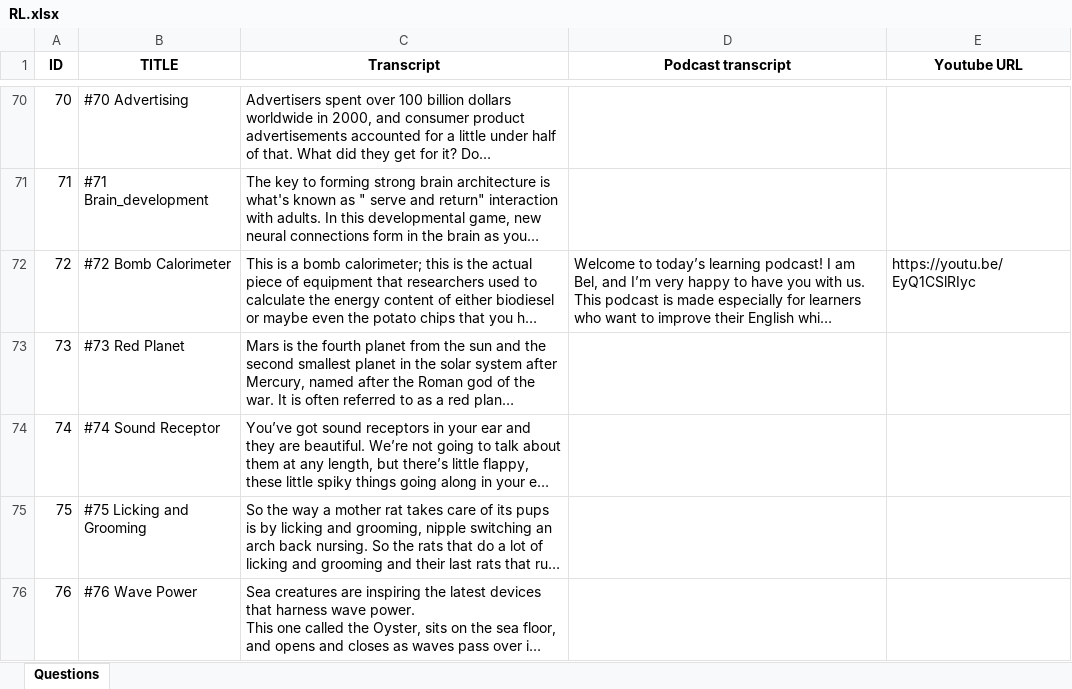
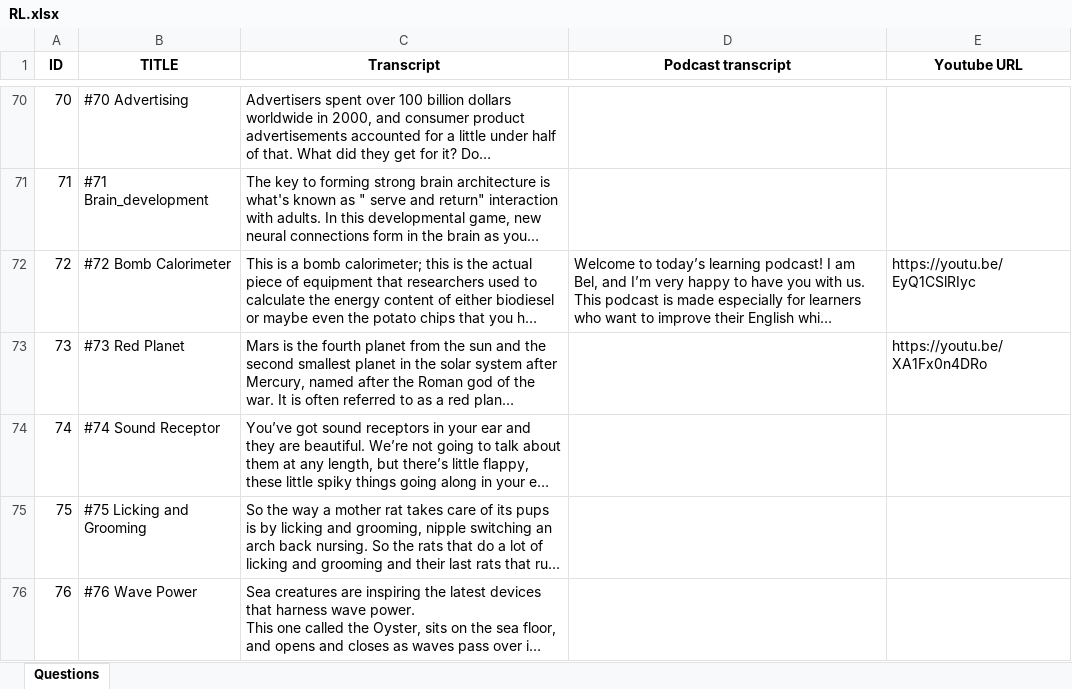
Before and after one commit to huathanhnam95-del/demoproject, an Excel workbook: database/Take Notes/RL/RL.xlsx, sheet Questions, drawn as a sheet; only a part is shown, gaps mark what is left out; long unchanged cells end in …; values as stored, in another font and other column widths than the file's, no borders; the diff names each change by its address in the sheet, - before the commit and + after, or states it on an @@ line.

```diff
--- a/database/Take Notes/RL/RL.xlsx (sheet Questions)
+++ b/database/Take Notes/RL/RL.xlsx (sheet Questions)
-E73 (Youtube URL): (empty)
+E73 (Youtube URL): https://youtu.be/XA1Fx0n4DRo
```
Also changed, not shown: 11 other files.
